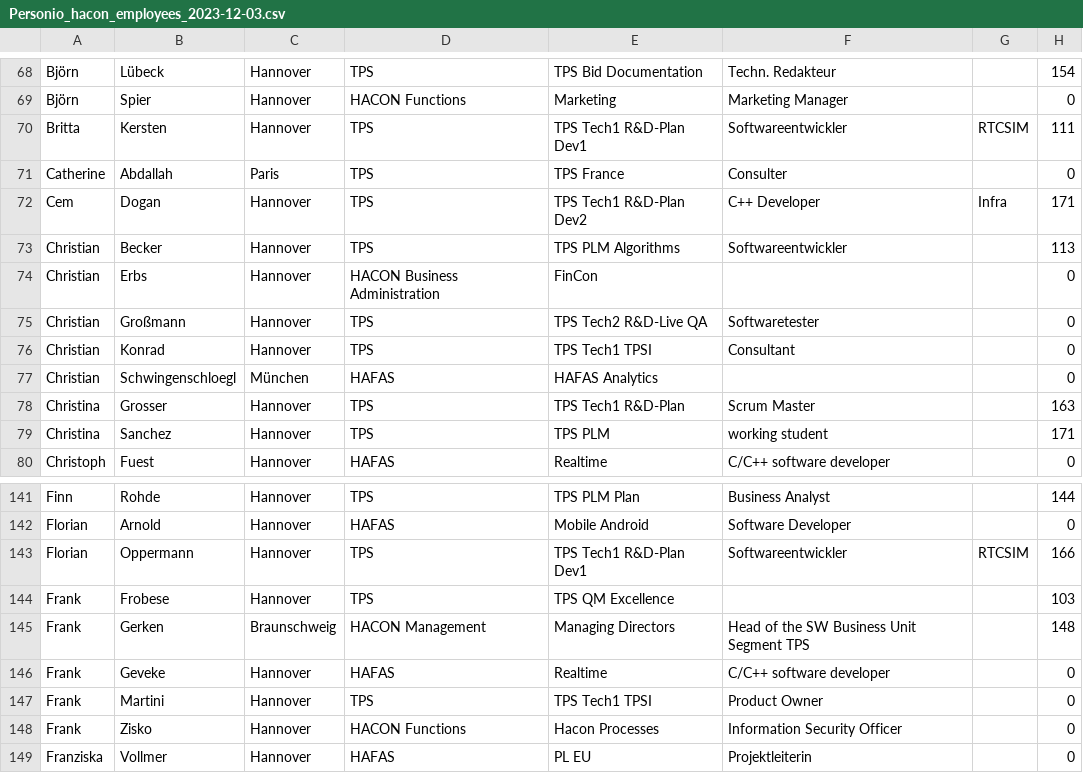
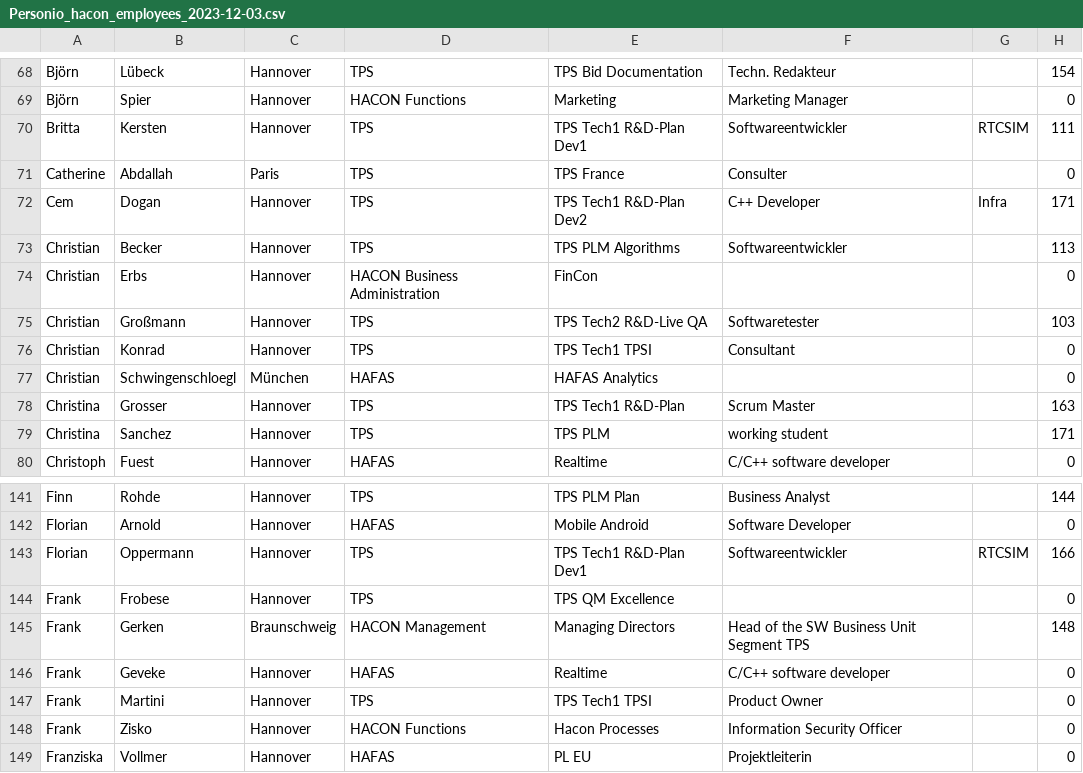
Before and after one commit to yurivatis/tps_relocation, a CSV file: Personio_hacon_employees_2023-12-03.csv, drawn as a sheet; only a part is shown, gaps mark what is left out.

```diff
--- a/Personio_hacon_employees_2023-12-03.csv
+++ b/Personio_hacon_employees_2023-12-03.csv
@@ -74,3 +74,3 @@ Christian,Becker,Hannover,TPS,TPS PLM Algorithms,Softwareentwickler,,113
 Christian,Erbs,Hannover,HACON Business Administration,FinCon,,,0
-Christian,Großmann,Hannover,TPS,TPS Tech2 R&D-Live QA,Softwaretester,,0
+Christian,Großmann,Hannover,TPS,TPS Tech2 R&D-Live QA,Softwaretester,,103
 Christian,Konrad,Hannover,TPS,TPS Tech1 TPSI,Consultant,,0
@@ -143,3 +143,3 @@ Florian,Arnold,Hannover,HAFAS,Mobile Android,Software Developer,,0
 Florian,Oppermann,Hannover,TPS,TPS Tech1 R&D-Plan Dev1,Softwareentwickler,RTCSIM,166
-Frank,Frobese,Hannover,TPS,TPS QM Excellence,,,103
+Frank,Frobese,Hannover,TPS,TPS QM Excellence,,,0
 Frank,Gerken,Braunschweig,HACON Management,Managing Directors,Head of the SW Business Unit Segment TPS,,148
```
Also changed, not shown: 3 other files.
